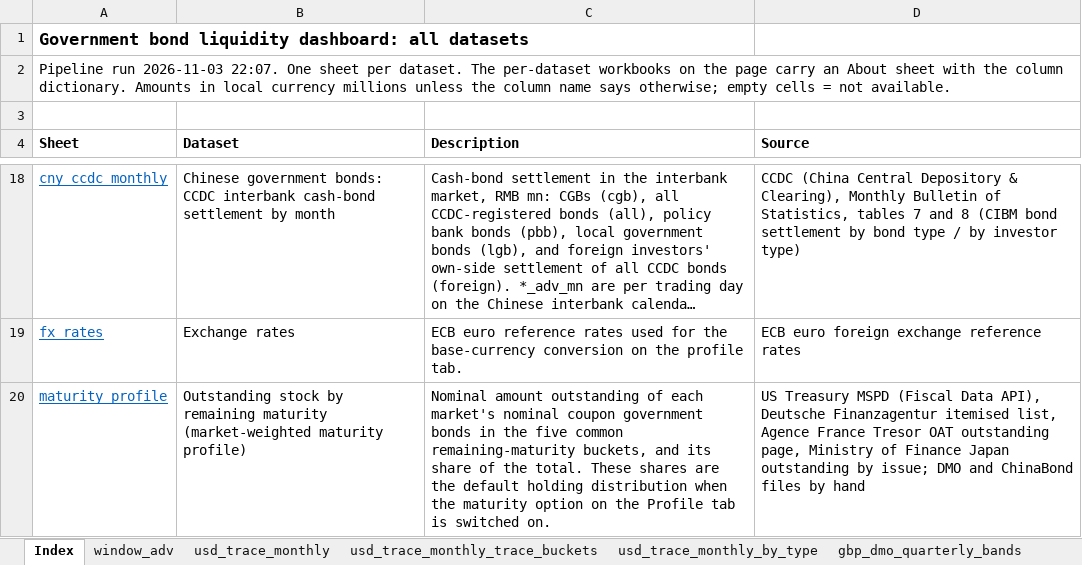
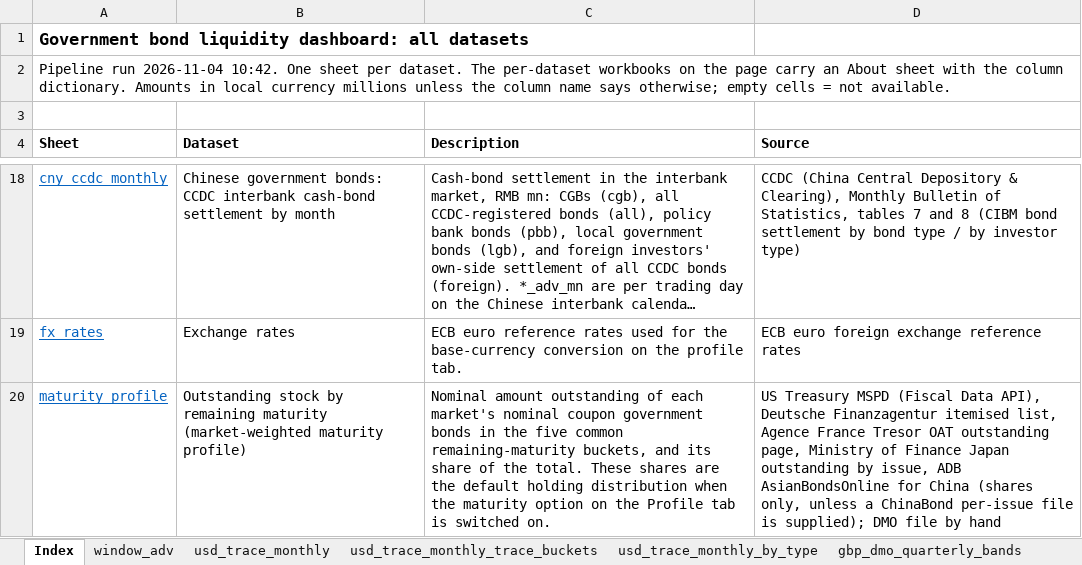
Before and after one commit to Jozzanova/Bond_liquidity_dashboard, an Excel workbook: site/data/bond_liquidity_all_datasets.xlsx, sheet Index, drawn as a sheet; only a part is shown, gaps mark what is left out; long unchanged cells end in …; values as stored, in another font and other column widths than the file's, no borders; the diff names each change by its address in the sheet, - before the commit and + after, or states it on an @@ line.

```diff
--- a/site/data/bond_liquidity_all_datasets.xlsx (sheet Index)
+++ b/site/data/bond_liquidity_all_datasets.xlsx (sheet Index)
-A2 (Sheet): Pipeline run 2026-11-03 22:07. One sheet…
+A2 (Sheet): Pipeline run 2026-11-04 10:42. One sheet…
-D20 (Source): …outstanding by issue; DMO and ChinaBond files by hand
+D20 (Source): …outstanding by issue, ADB AsianBondsOnline for China (shares only, unless a ChinaBond per-issue file is supplied); DMO file by hand
```
Also changed, not shown: sheet maturity_profile, site/data/cny_bond_connect_monthly.xlsx, site/data/cny_ccdc_monthly.xlsx, 25 other files.
